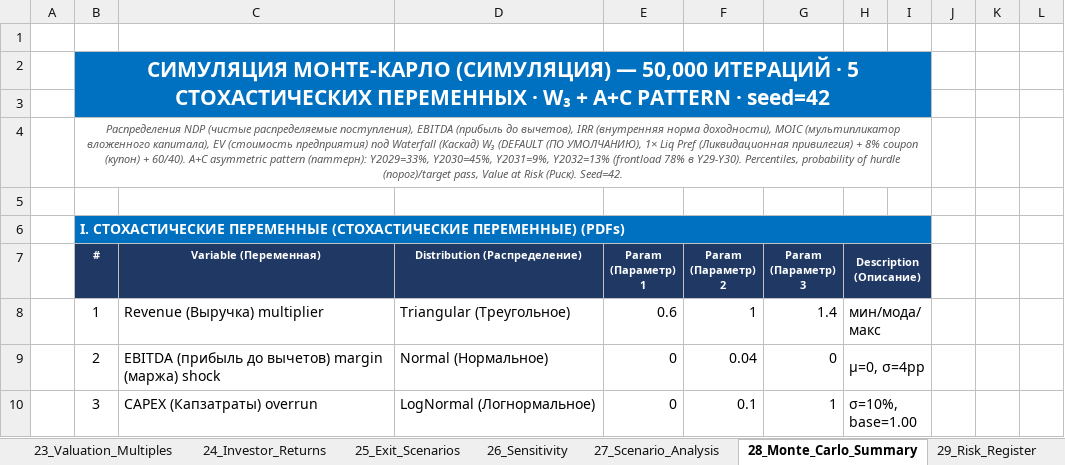
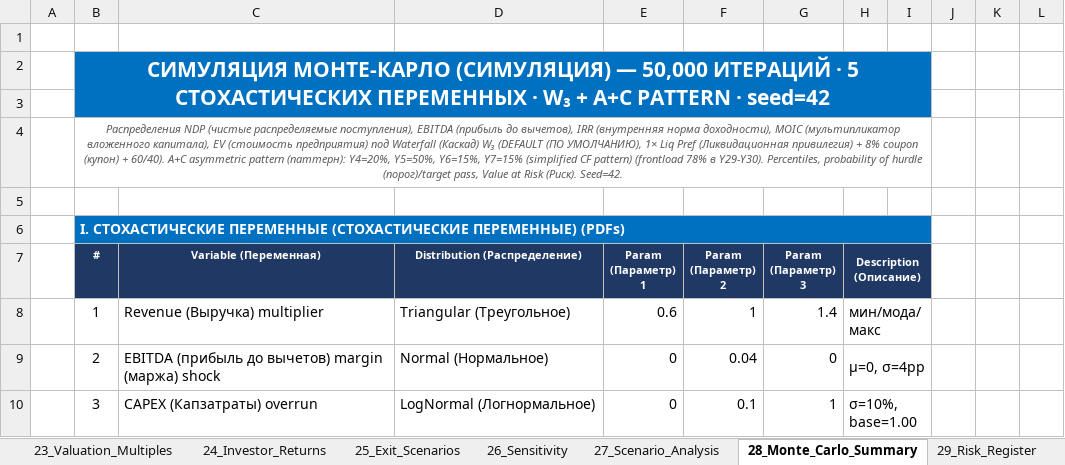
Before and after one commit to Noldorwarrior/TrendStudio-Holding, an Excel workbook: Investor_Package/investor_model_v1.0_Public.xlsx, sheet 28_Monte_Carlo_Summary, drawn as a sheet; only a part is shown; values as stored, in another font and other column widths than the file's, no borders; the diff names each change by its address in the sheet, - before the commit and + after, or states it on an @@ line.

```diff
--- a/Investor_Package/investor_model_v1.0_Public.xlsx (sheet 28_Monte_Carlo_Summary)
+++ b/Investor_Package/investor_model_v1.0_Public.xlsx (sheet 28_Monte_Carlo_Summary)
-B4 (#): …pattern (паттерн): Y2029=33%, Y2030=45%, Y2031=9%, Y2032=13% (frontload 78%…
+B4 (#): …pattern (паттерн): Y4=20%, Y5=50%, Y6=15%, Y7=15% (simplified CF pattern) (frontload 78%…
```
Also changed, not shown: sheet 22_Valuation_DCF, sheet 36_Executive_Summary, sheet 02_Assumptions, sheet 42_Cover_Letter, investor_model_v1.0_Public.xlsx, 5 other files.
